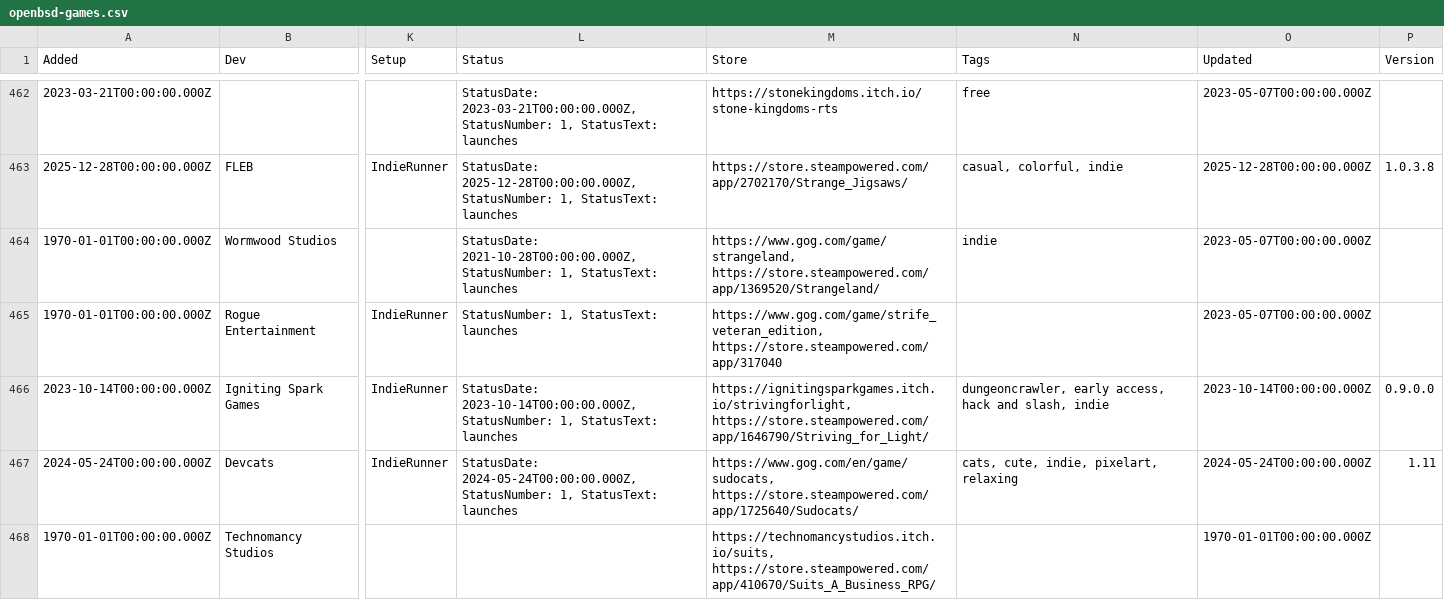
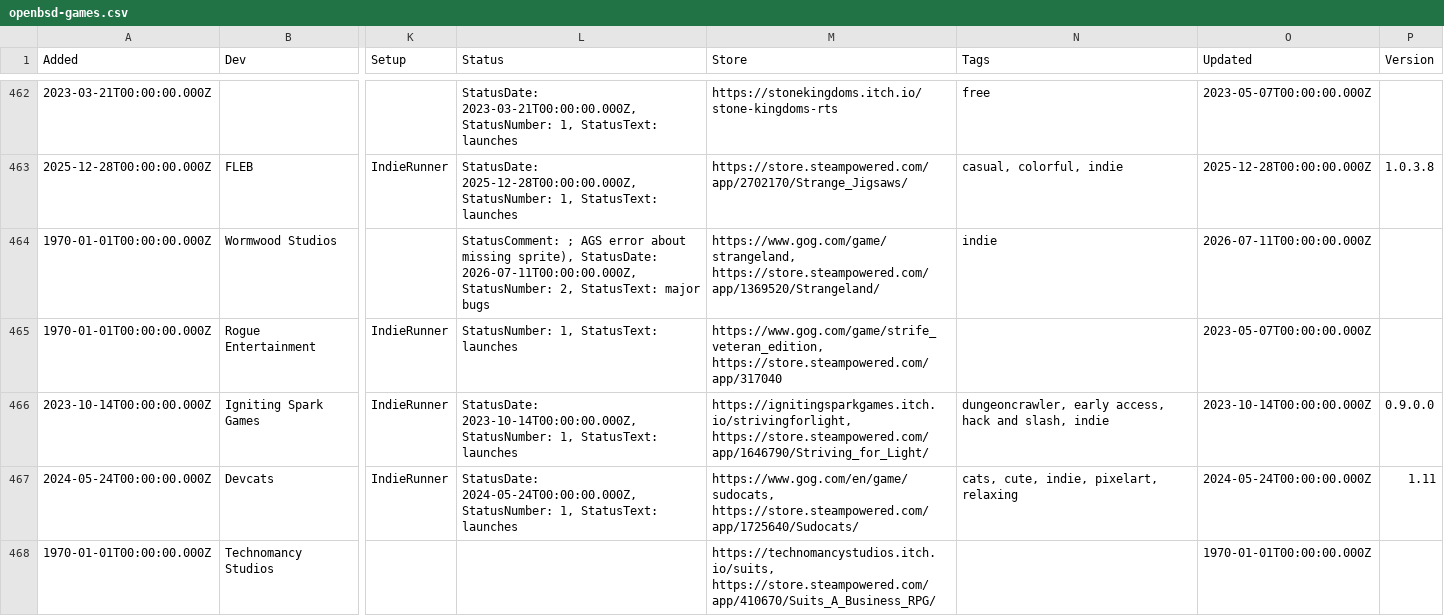
Before and after one commit to playonbsd/OpenBSD-Games-Database, a CSV file: openbsd-games.csv, drawn as a sheet; only a part is shown, gaps mark what is left out; the diff covers the shown part only; the diff names each change by its address in the sheet, - before the commit and + after, or states it on an @@ line.

```diff
--- a/openbsd-games.csv
+++ b/openbsd-games.csv
-L464 (Status): StatusDate: 2021-10-28T00:00:00.000Z, StatusNumber: 1, StatusText: launches
+L464 (Status): StatusComment: ; AGS error about missing sprite), StatusDate: 2026-07-11T00:00:00.000Z, StatusNumber: 2, StatusText: major bugs
-O464 (Updated): 2023-05-07T00:00:00.000Z
+O464 (Updated): 2026-07-11T00:00:00.000Z
```
Also changed, not shown: 1 added row and 2 edited cells elsewhere in this file, 3 other files.
